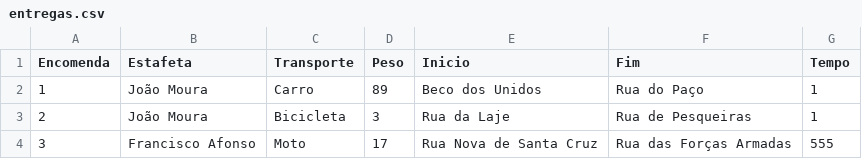
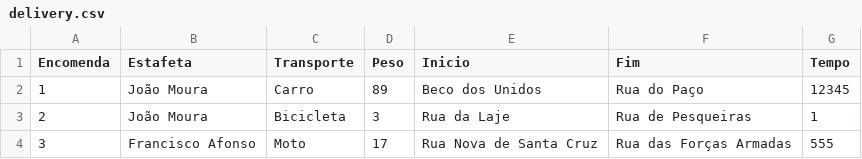
Before and after one commit to joaomoura03/IA-23-24, a CSV file: csv/delivery.csv (was csv/entregas.csv), drawn as a sheet.

Commit message:
Reorganizar codigo e inicio tempo de viagem

```diff
--- a/csv/entregas.csv
+++ b/csv/delivery.csv
@@ -1,3 +1,3 @@
 Encomenda,Estafeta,Transporte,Peso,Inicio,Fim,Tempo
-1,João Moura,Carro,89,Beco dos Unidos,Rua do Paço,1
+1,João Moura,Carro,89,Beco dos Unidos,Rua do Paço,12345
 2,João Moura,Bicicleta,3,Rua da Laje,Rua de Pesqueiras,1
```
Also changed, not shown: 2 other files.
